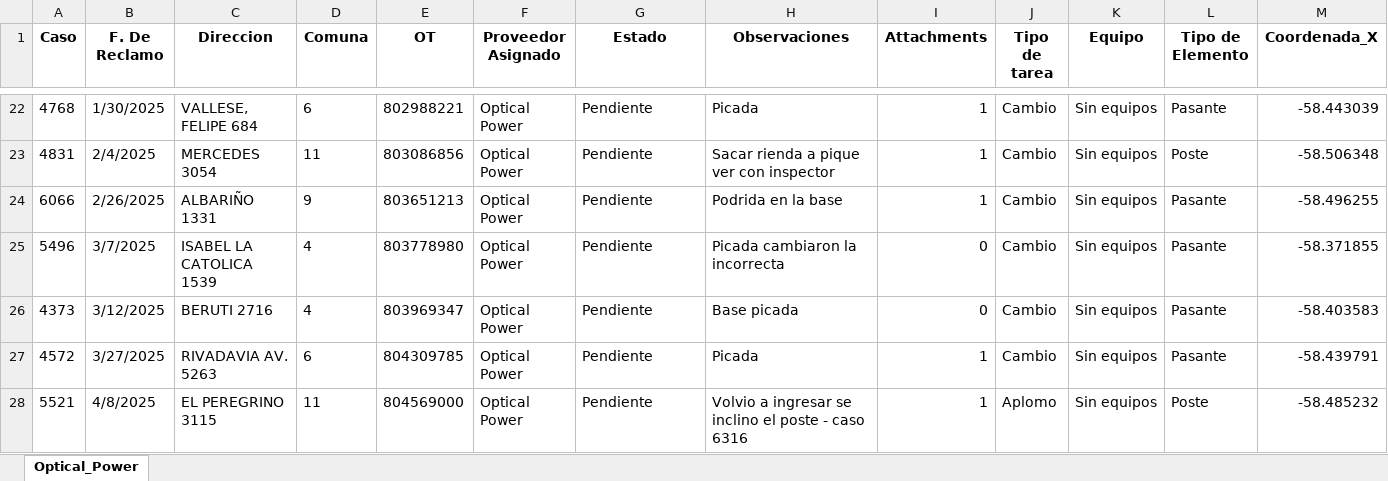
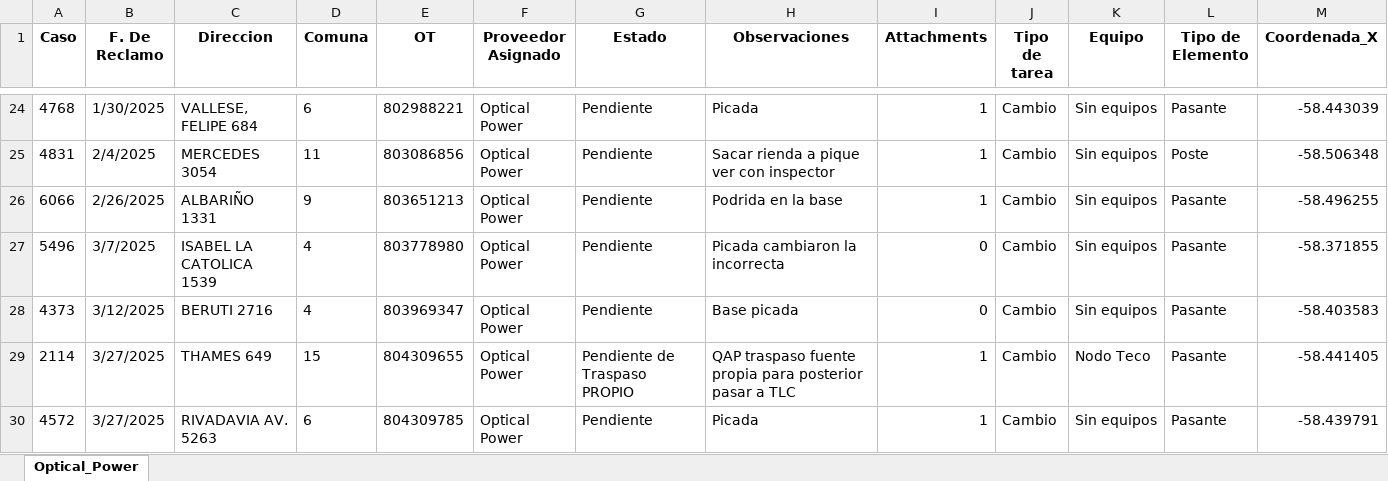
Before and after one commit to gestiondereclamosteco/opticalpower, an Excel workbook: mapa_interactivo_Optical_Power.xlsx, sheet Optical_Power, drawn as a sheet; only a part is shown, gaps mark what is left out; the shorter side is filled out with more unchanged rows; values as stored, in another font and other column widths than the file's, no borders; rows hold the shown columns only; the diff covers the shown part only; the diff names each change by its address in the sheet, - before the commit and + after, or states it on an @@ line.

Commit message:
🔄 Actualización automática del mapa (2025-08-06 07:06:05)

```diff
--- a/mapa_interactivo_Optical_Power.xlsx (sheet Optical_Power)
+++ b/mapa_interactivo_Optical_Power.xlsx (sheet Optical_Power)
+row 29: 2114 | 3/27/2025 | THAMES 649 | 15 | 804309655 | Optical Power | Pendiente de Traspaso PROPIO | QAP traspaso fuente propia para posterior pasar a TLC | 1 | Cambio | Nodo Teco | Pasante | -58.441405
```
Also changed, not shown: 4 added rows elsewhere in this sheet, 1 other file.
